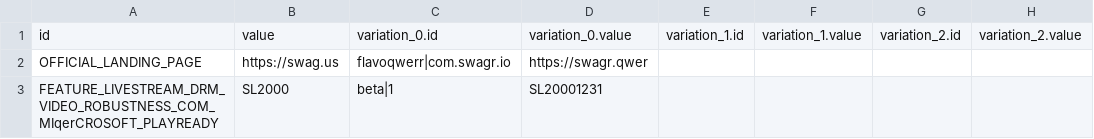
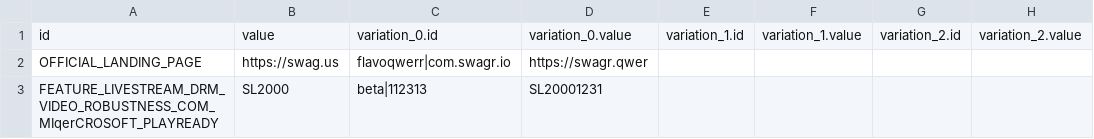
Before and after one commit to zhang699/csv-repo, a CSV file: test.csv, drawn as a sheet.

Commit message:
commit

```diff
--- a/test.csv
+++ b/test.csv
@@ -2,2 +2,2 @@ id,value,variation_0.id,variation_0.value,variation_1.id,variation_1.value,varia
 OFFICIAL_LANDING_PAGE,https://swag.us,flavoqwerr|com.swagr.io,https://swagr.qwer
-FEATURE_LIVESTREAM_DRM_VIDEO_ROBUSTNESS_COM_MIqerCROSOFT_PLAYREADY,SL2000,beta|1,SL20001231
+FEATURE_LIVESTREAM_DRM_VIDEO_ROBUSTNESS_COM_MIqerCROSOFT_PLAYREADY,SL2000,beta|112313,SL20001231
```
